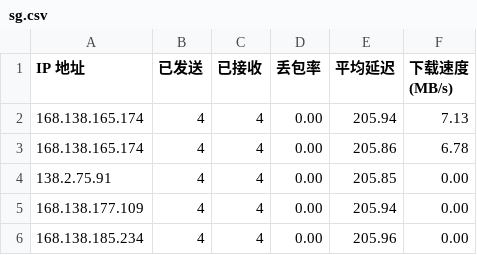
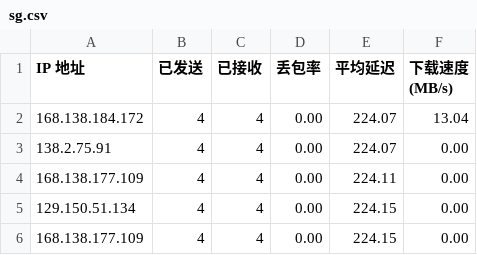
Before and after one commit to biozzl/CFCDN-Auto, a CSV file: CloudflareST/sg.csv, drawn as a sheet.

```diff
--- a/CloudflareST/sg.csv
+++ b/CloudflareST/sg.csv
@@ -1,6 +1,6 @@
 IP 地址,已发送,已接收,丢包率,平均延迟,下载速度 (MB/s)
-168.138.165.174,4,4,0.00,205.94,7.13
-168.138.165.174,4,4,0.00,205.86,6.78
-138.2.75.91,4,4,0.00,205.85,0.00
-168.138.177.109,4,4,0.00,205.94,0.00
-168.138.185.234,4,4,0.00,205.96,0.00
+168.138.184.172,4,4,0.00,224.07,13.04
+138.2.75.91,4,4,0.00,224.07,0.00
+168.138.177.109,4,4,0.00,224.11,0.00
+129.150.51.134,4,4,0.00,224.15,0.00
+168.138.177.109,4,4,0.00,224.15,0.00
```
Also changed, not shown: 2 other files.
